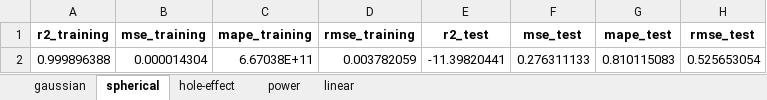
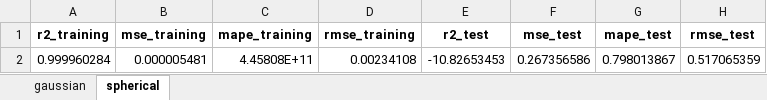
Before and after one commit to sarahmss/IC-2025.1, an Excel workbook: robot-data/KrigingVsg-/content/KrigingMetrics.xlsx, sheet spherical, drawn as a sheet; values as stored, in another font and other column widths than the file's, no borders; removed rows and columns are numbered as before the commit, all else as after; the diff names each change by its address in the sheet, - before the commit and + after, or states it on an @@ line.

```diff
--- a/robot-data/KrigingVsg-/content/KrigingMetrics.xlsx (sheet spherical)
+++ b/robot-data/KrigingVsg-/content/KrigingMetrics.xlsx (sheet spherical)
-sheet tab: hole-effect
-sheet tab: power
-sheet tab: linear
-row 2: 0.999896388 | 0.000014304 | 6.67038E+11 | 0.003782059 | -11.39820441 | 0.276311133 | 0.810115083 | 0.525653054
+row 2: 0.999960284 | 0.000005481 | 4.45808E+11 | 0.00234108 | -10.82653453 | 0.267356586 | 0.798013867 | 0.517065359
```
Also changed, not shown: sheet gaussian, robot-data/TestRNN/VSG/metrics.xlsx, 5 other files.
